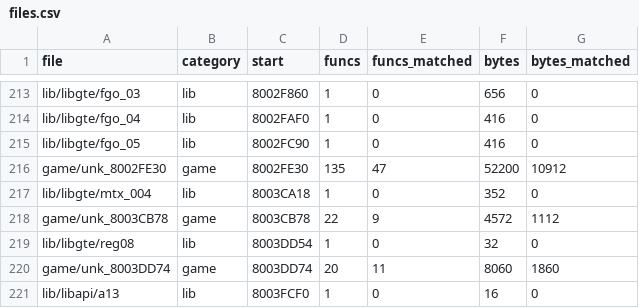
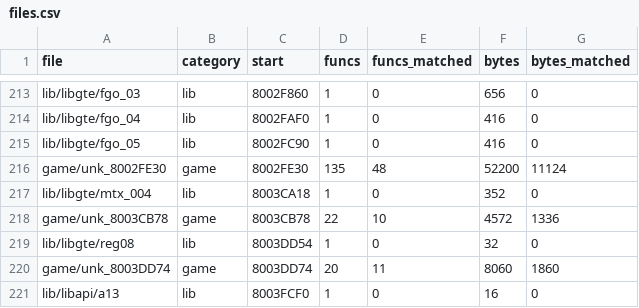
Before and after one commit to TheSaltsmith69/chronocross_decomp, a CSV file: progress/files.csv, drawn as a sheet; only a part is shown, gaps mark what is left out.

```diff
--- a/progress/files.csv
+++ b/progress/files.csv
@@ -215,5 +215,5 @@ lib/libgte/fgo_04,lib,8002FAF0,1,0,416,0
 lib/libgte/fgo_05,lib,8002FC90,1,0,416,0
-game/unk_8002FE30,game,8002FE30,135,47,52200,10912
+game/unk_8002FE30,game,8002FE30,135,48,52200,11124
 lib/libgte/mtx_004,lib,8003CA18,1,0,352,0
-game/unk_8003CB78,game,8003CB78,22,9,4572,1112
+game/unk_8003CB78,game,8003CB78,22,10,4572,1336
 lib/libgte/reg08,lib,8003DD54,1,0,32,0
```
Also changed, not shown: progress/history.csv, progress/quest_boot_to_title.csv.
